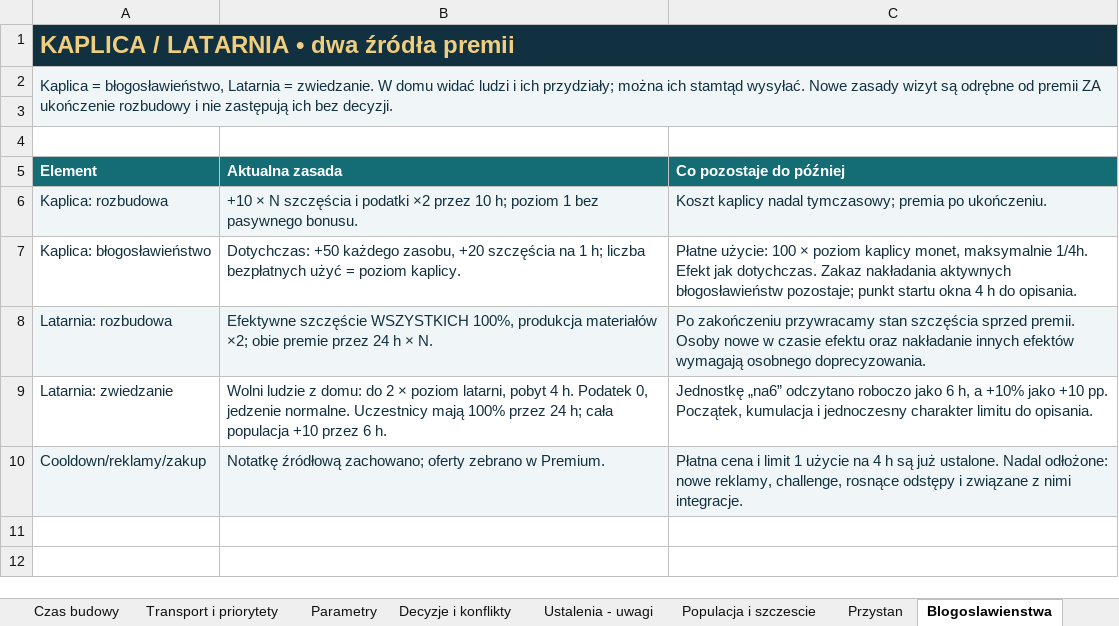
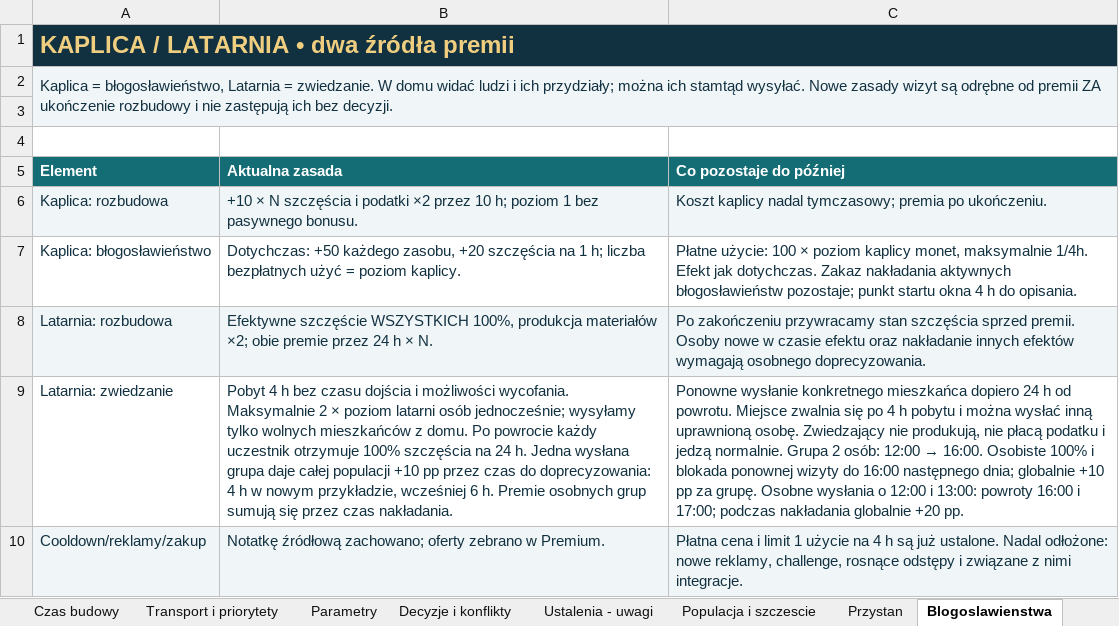
Before and after one commit to ksobczak321-oss/gra, an Excel workbook: docs/arkusze/HARBORLIGHT5-zasady.xlsx, sheet Blogoslawienstwa, drawn as a sheet; values as stored, in another font and other column widths than the file's, no borders; charts and pictures not drawn; the diff names each change by its address in the sheet, - before the commit and + after, or states it on an @@ line.

```diff
--- a/docs/arkusze/HARBORLIGHT5-zasady.xlsx (sheet Blogoslawienstwa)
+++ b/docs/arkusze/HARBORLIGHT5-zasady.xlsx (sheet Blogoslawienstwa)
-B9 (Aktualna zasada): Wolni ludzie z domu: do 2 × poziom latarni, pobyt 4 h. Podatek 0, jedzenie normalne. Uczestnicy mają 100% przez 24 h; cała populacja +10 przez 6 h.
+B9 (Aktualna zasada): Pobyt 4 h bez czasu dojścia i możliwości wycofania. Maksymalnie 2 × poziom latarni osób jednocześnie; wysyłamy tylko wolnych mieszkańców z domu. Po powrocie każdy uczestnik otrzymuje 100% szczęścia na 24 h. Jedna wysłana grupa daje całej populacji +10 pp przez czas do doprecyzowania: 4 h w nowym przykładzie, wcześniej 6 h. Premie osobnych grup sumują się przez czas nakładania.
@@ C9 (Co pozostaje do później): Jednostkę „na6” odczytano roboczo jako 6 h, a +10% jako +10 pp. Początek, kumulacja i jednoczesny charakter limitu do opisania. → Ponowne wysłanie konkretnego mieszkańca dopiero 24 h od powrotu. Miejsce zwalnia się po 4 h pobytu i można wysłać inną uprawnioną osobę. Zwiedzający nie produkują, nie płacą podatku i jedzą normalnie. Grupa 2 osób: 12:00 → 16:00. Osobiste 100% i blokada ponownej wizyty do 16:00 następnego dnia; globalnie +10 pp za grupę. Osobne wysłania o 12:00 i 13:00: powroty 16:00 i 17:00; podczas nakładania globalnie +20 pp. @@
```
Also changed, not shown: sheet Ustalenia - uwagi, sheet Premium, sheet Czlowiek, sheet Start, sheet Decyzje i konflikty, sheet Budynki, 2 more sheets, 1 other file.
